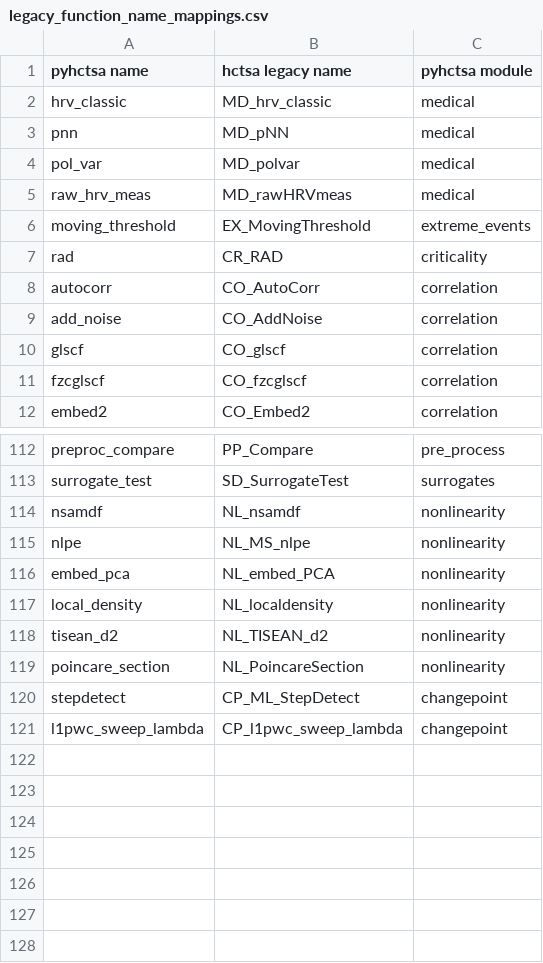
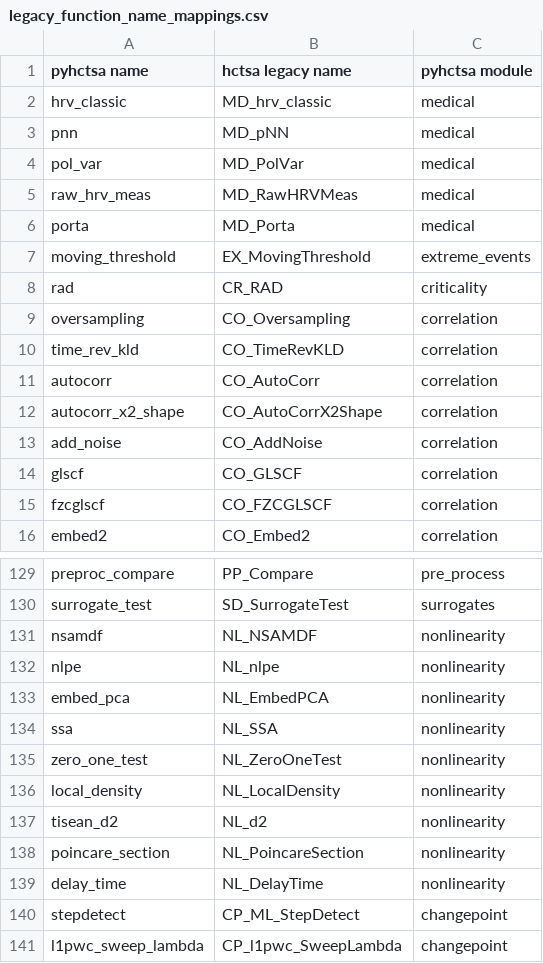
Before and after one commit to DynamicsAndNeuralSystems/pyhctsa, a CSV file: docs/source/mappings/legacy_function_name_mappings.csv, drawn as a sheet; only a part is shown, gaps mark what is left out; the diff covers the shown part only.

```diff
--- a/docs/source/mappings/legacy_function_name_mappings.csv
+++ b/docs/source/mappings/legacy_function_name_mappings.csv
@@ -3,10 +3,14 @@ hrv_classic,MD_hrv_classic,medical
 pnn,MD_pNN,medical
-pol_var,MD_polvar,medical
-raw_hrv_meas,MD_rawHRVmeas,medical
+pol_var,MD_PolVar,medical
+raw_hrv_meas,MD_RawHRVMeas,medical
+porta,MD_Porta,medical
 moving_threshold,EX_MovingThreshold,extreme_events
 rad,CR_RAD,criticality
+oversampling,CO_Oversampling,correlation
+time_rev_kld,CO_TimeRevKLD,correlation
 autocorr,CO_AutoCorr,correlation
+autocorr_x2_shape,CO_AutoCorrX2Shape,correlation
 add_noise,CO_AddNoise,correlation
-glscf,CO_glscf,correlation
-fzcglscf,CO_fzcglscf,correlation
+glscf,CO_GLSCF,correlation
+fzcglscf,CO_FZCGLSCF,correlation
 embed2,CO_Embed2,correlation
@@ -113,9 +130,12 @@ preproc_compare,PP_Compare,pre_process
 surrogate_test,SD_SurrogateTest,surrogates
-nsamdf,NL_nsamdf,nonlinearity
-nlpe,NL_MS_nlpe,nonlinearity
-embed_pca,NL_embed_PCA,nonlinearity
-local_density,NL_localdensity,nonlinearity
-tisean_d2,NL_TISEAN_d2,nonlinearity
+nsamdf,NL_NSAMDF,nonlinearity
+nlpe,NL_nlpe,nonlinearity
+embed_pca,NL_EmbedPCA,nonlinearity
+ssa,NL_SSA,nonlinearity
+zero_one_test,NL_ZeroOneTest,nonlinearity
+local_density,NL_LocalDensity,nonlinearity
+tisean_d2,NL_d2,nonlinearity
 poincare_section,NL_PoincareSection,nonlinearity
+delay_time,NL_DelayTime,nonlinearity
 stepdetect,CP_ML_StepDetect,changepoint
-l1pwc_sweep_lambda,CP_l1pwc_sweep_lambda,changepoint
+l1pwc_sweep_lambda,CP_l1pwc_SweepLambda,changepoint
```
Also changed, not shown: 13 added rows and 13 edited cells elsewhere in this file, 13 other files.
